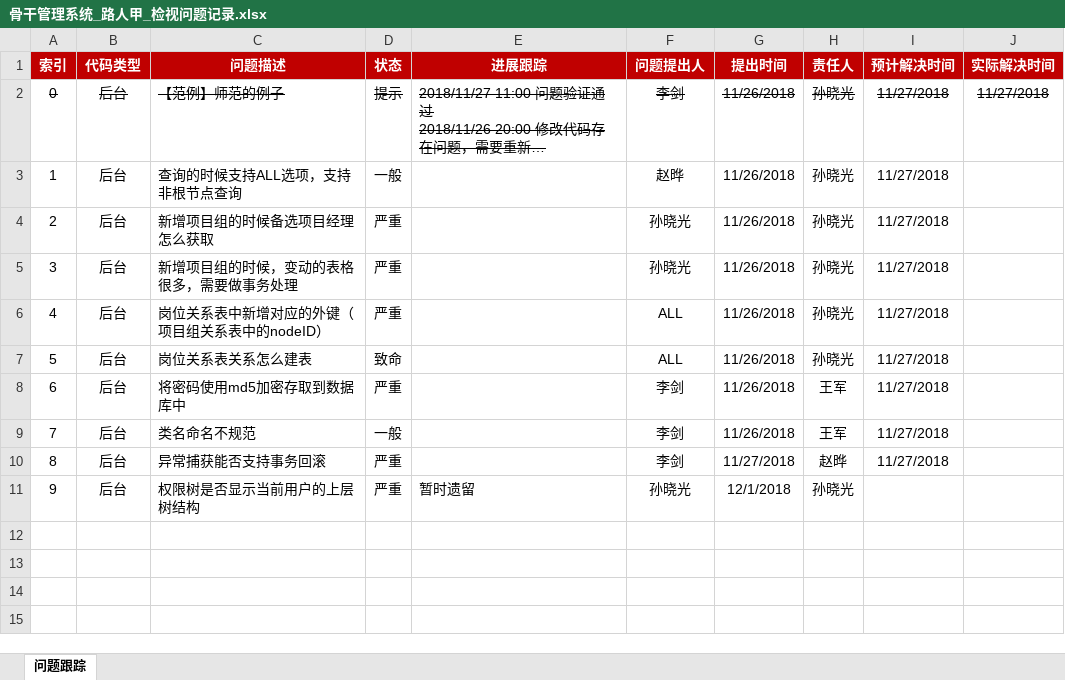
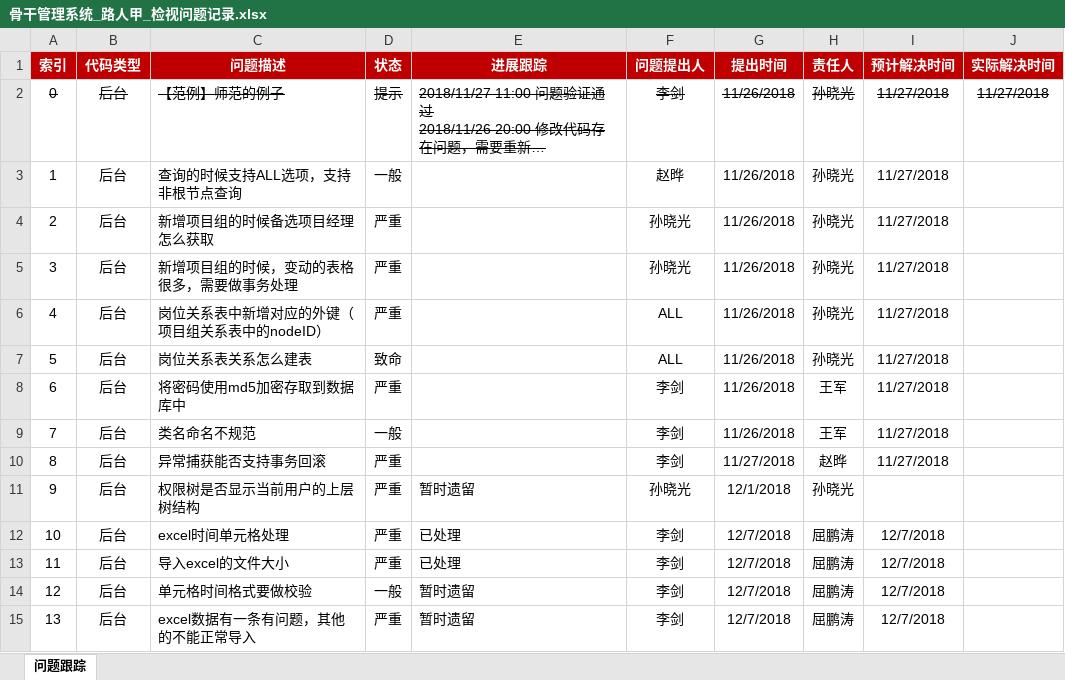
Before and after one commit to Catfeeds/CodeCompetition, an Excel workbook: 04.Doc/02.编码/骨干管理系统_路人甲_检视问题记录.xlsx, sheet 问题跟踪, drawn as a sheet; long unchanged cells end in …; values as stored, in another font and other column widths than the file's, no borders; conditional formats not drawn; the diff names each change by its address in the sheet, - before the commit and + after, or states it on an @@ line.

```diff
--- a/04.Doc/02.编码/骨干管理系统_路人甲_检视问题记录.xlsx (sheet 问题跟踪)
+++ b/04.Doc/02.编码/骨干管理系统_路人甲_检视问题记录.xlsx (sheet 问题跟踪)
+row 12: 10 | 后台 | excel时间单元格处理 | 严重 | 已处理 | 李剑 | 12/7/2018 | 屈鹏涛 | 12/7/2018
+row 13: 11 | 后台 | 导入excel的文件大小 | 严重 | 已处理 | 李剑 | 12/7/2018 | 屈鹏涛 | 12/7/2018
+row 14: 12 | 后台 | 单元格时间格式要做校验 | 一般 | 暂时遗留 | 李剑 | 12/7/2018 | 屈鹏涛 | 12/7/2018
+row 15: 13 | 后台 | excel数据有一条有问题，其他的不能正常导入 | 严重 | 暂时遗留 | 李剑 | 12/7/2018 | 屈鹏涛 | 12/7/2018
```
Also changed, not shown: 14 other files.
